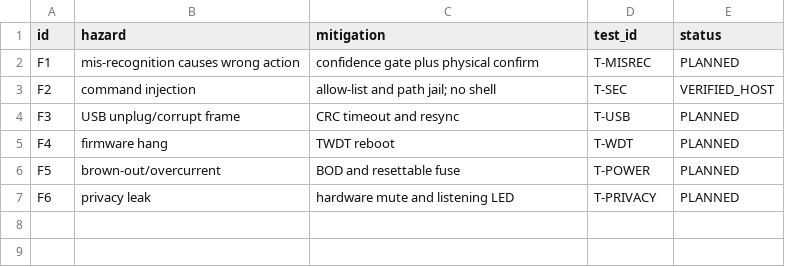
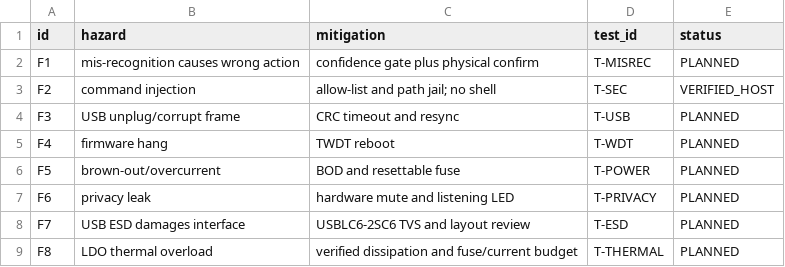
Before and after one commit to codeprabhu/VaaniCore, a CSV file: docs/FMEA.csv, drawn as a sheet; the diff names each change by its address in the sheet, - before the commit and + after, or states it on an @@ line.

Commit message:
test: enforce shell safety and complete FMEA rows

```diff
--- a/docs/FMEA.csv
+++ b/docs/FMEA.csv
+row 8: F7 | USB ESD damages interface | USBLC6-2SC6 TVS and layout review | T-ESD | PLANNED
+row 9: F8 | LDO thermal overload | verified dissipation and fuse/current budget | T-THERMAL | PLANNED
```
Also changed, not shown: 1 other file.
